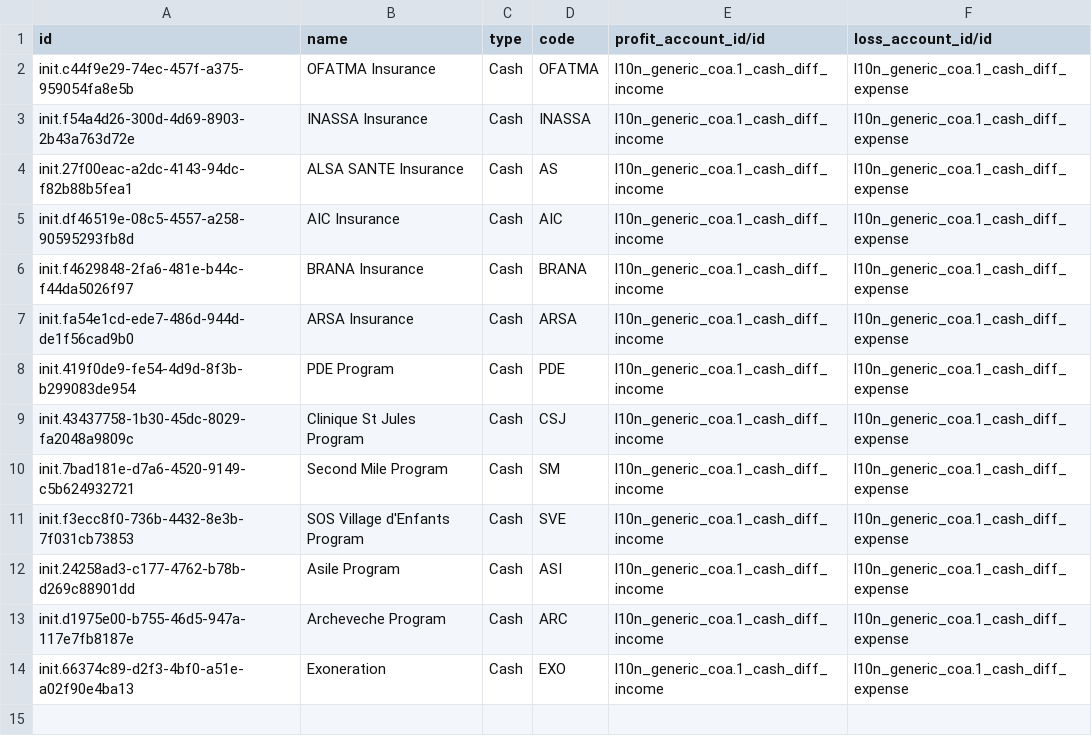
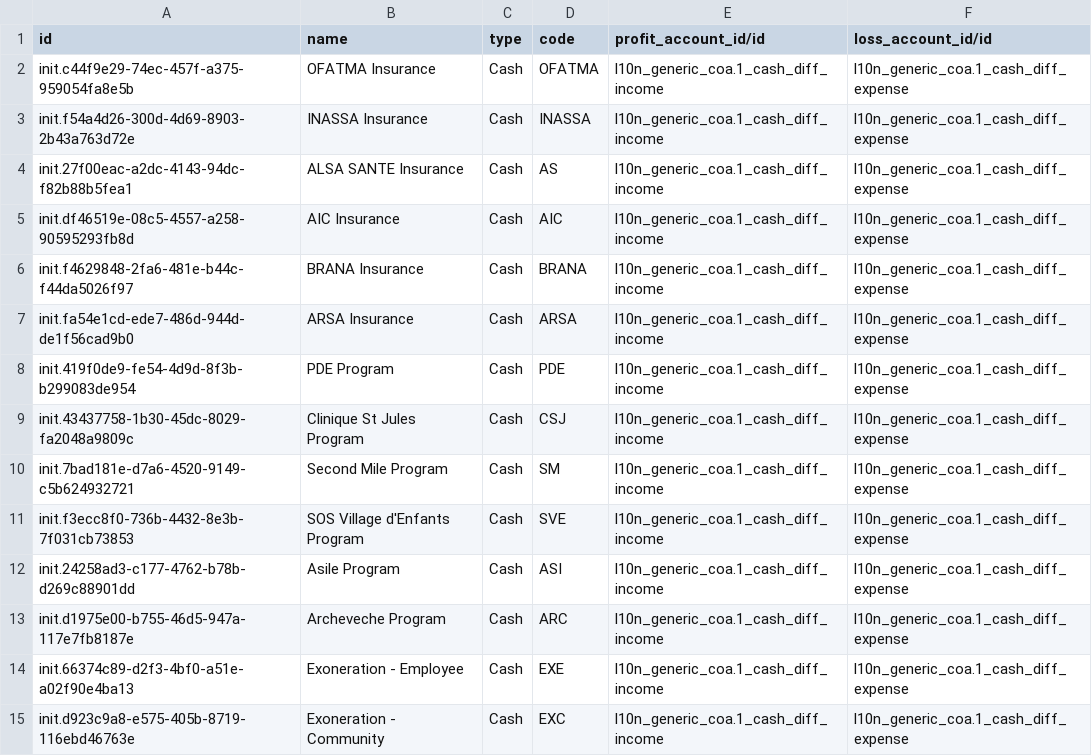
Before and after one commit to nuhuhmutebi/odoo-config-hsc, a CSV file: configuration/journal/account.journal.csv, drawn as a sheet.

Commit message:
HSC-78: Change Exoneration Products into Journals (#45)

```diff
--- a/configuration/journal/account.journal.csv
+++ b/configuration/journal/account.journal.csv
@@ -13,2 +13,3 @@ init.24258ad3-c177-4762-b78b-d269c88901dd,Asile Program,Cash,ASI,l10n_generic_co
 init.d1975e00-b755-46d5-947a-117e7fb8187e,Archeveche Program,Cash,ARC,l10n_generic_coa.1_cash_diff_income,l10n_generic_coa.1_cash_diff_expense
-init.66374c89-d2f3-4bf0-a51e-a02f90e4ba13,Exoneration,Cash,EXO,l10n_generic_coa.1_cash_diff_income,l10n_generic_coa.1_cash_diff_expense
+init.66374c89-d2f3-4bf0-a51e-a02f90e4ba13,Exoneration - Employee,Cash,EXE,l10n_generic_coa.1_cash_diff_income,l10n_generic_coa.1_cash_diff_expense
+init.d923c9a8-e575-405b-8719-116ebd46763e,Exoneration - Community,Cash,EXC,l10n_generic_coa.1_cash_diff_income,l10n_generic_coa.1_cash_diff_expense
```
Also changed, not shown: 1 other file.
